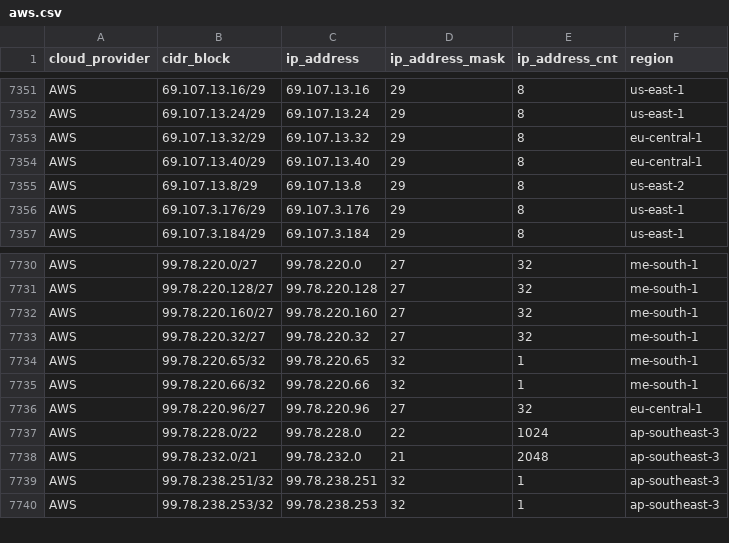
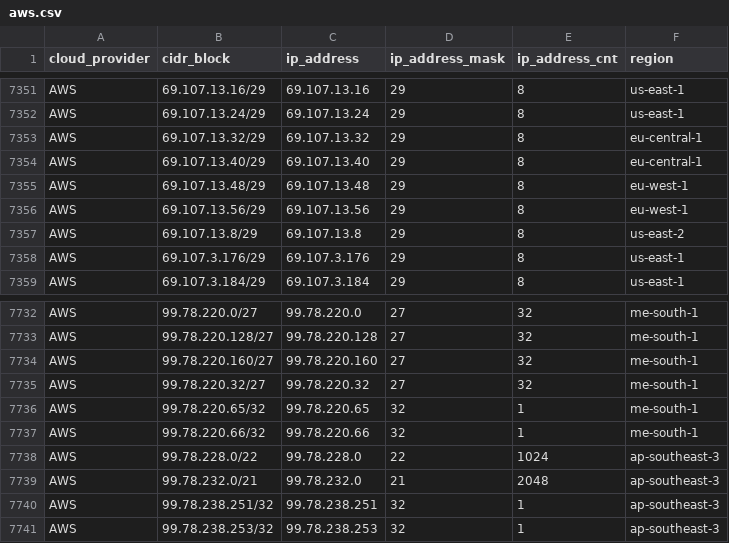
Before and after one commit to danilabs/public-cloud-provider-ip-ranges, a CSV file: data/providers/aws.csv, drawn as a sheet; only a part is shown, gaps mark what is left out.

```diff
--- a/data/providers/aws.csv
+++ b/data/providers/aws.csv
@@ -7354,2 +7354,4 @@ AWS,69.107.13.32/29,69.107.13.32,29,8,eu-central-1
 AWS,69.107.13.40/29,69.107.13.40,29,8,eu-central-1
+AWS,69.107.13.48/29,69.107.13.48,29,8,eu-west-1
+AWS,69.107.13.56/29,69.107.13.56,29,8,eu-west-1
 AWS,69.107.13.8/29,69.107.13.8,29,8,us-east-2
@@ -7735,3 +7737,2 @@ AWS,99.78.220.65/32,99.78.220.65,32,1,me-south-1
 AWS,99.78.220.66/32,99.78.220.66,32,1,me-south-1
-AWS,99.78.220.96/27,99.78.220.96,27,32,eu-central-1
 AWS,99.78.228.0/22,99.78.228.0,22,1024,ap-southeast-3
```
Also changed, not shown: 21 other files.
